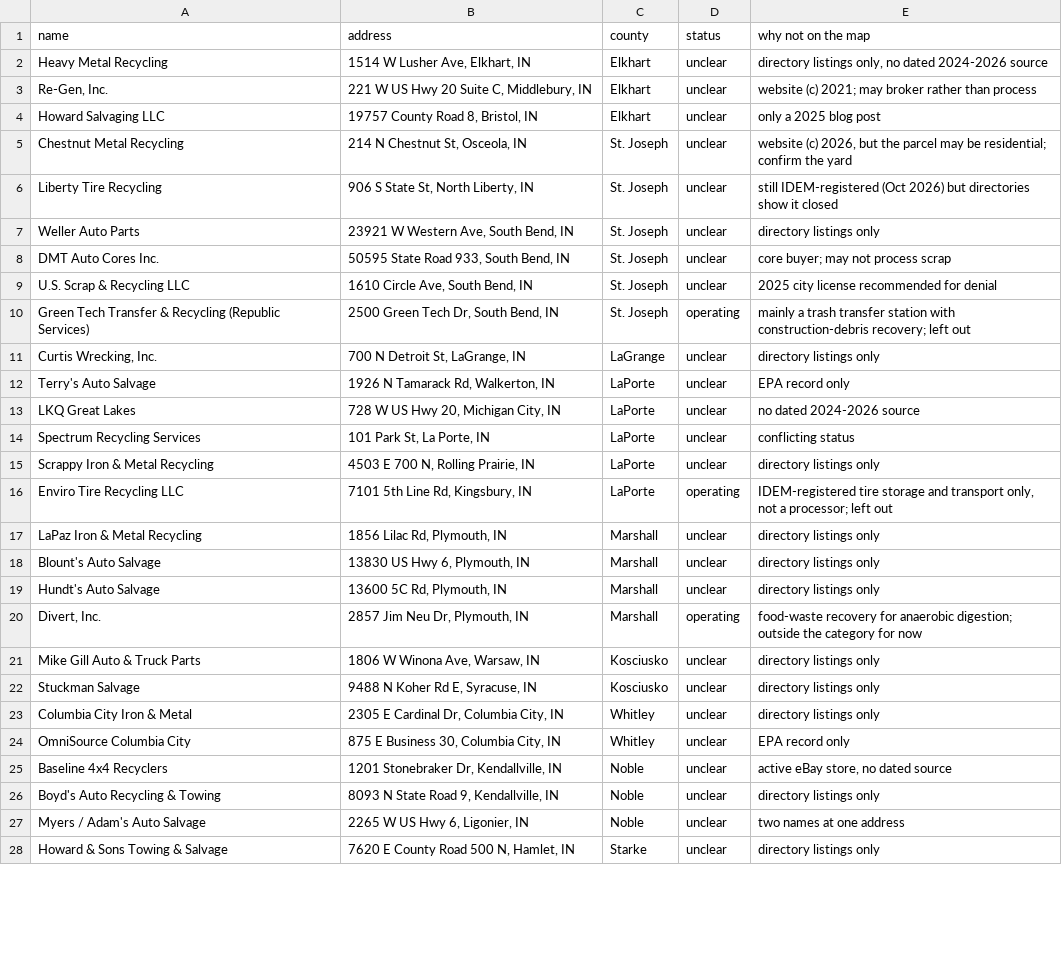
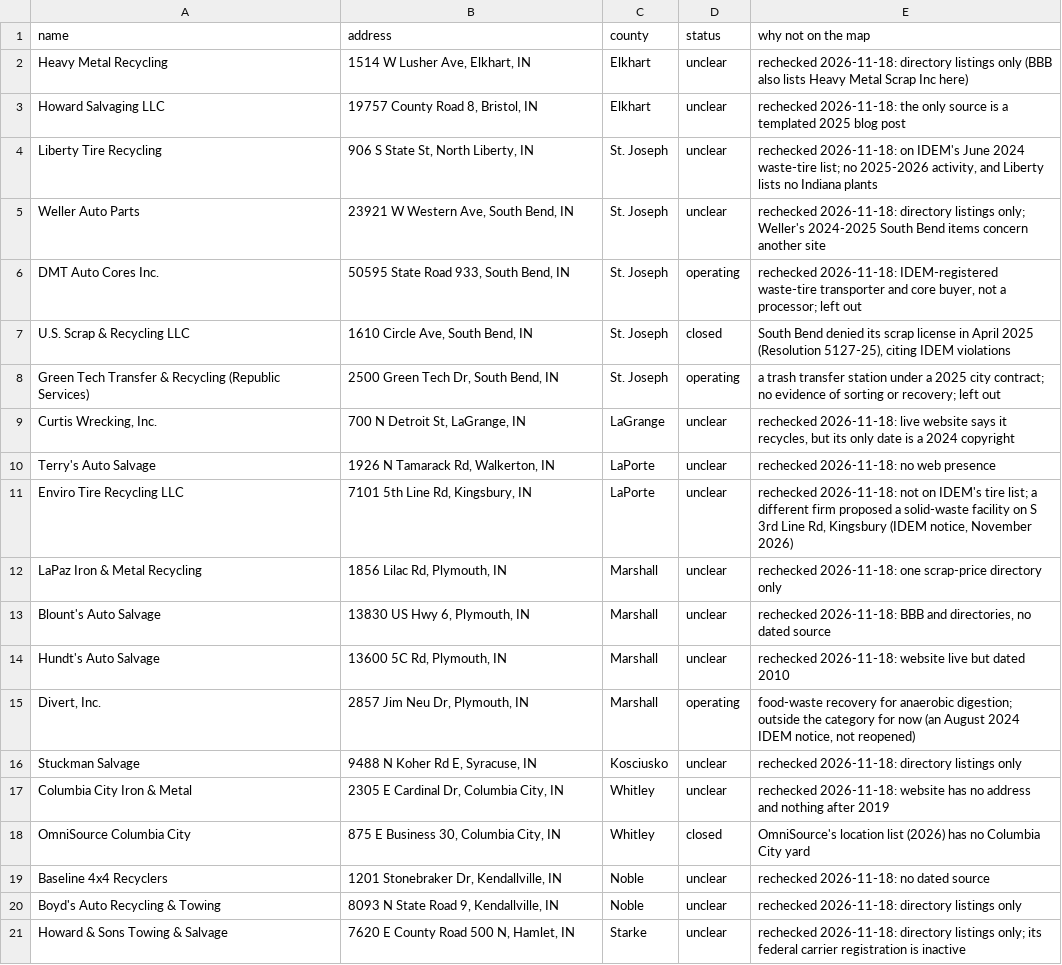
Before and after one commit to nd-pair/michiana-manufacturing, a CSV file: audits/recycler-leads-2026-11.csv, drawn as a sheet; only a part is shown; removed rows and columns are numbered as before the commit, all else as after; the diff covers the shown part only; the diff names each change by its address in the sheet, - before the commit and + after, or states it on an @@ line.

```diff
--- a/audits/recycler-leads-2026-11.csv
+++ b/audits/recycler-leads-2026-11.csv
-E2 (why not on the map): directory listings only, no dated 2024-2026 source
+E2 (why not on the map): rechecked 2026-11-18: directory listings only (BBB also lists Heavy Metal Scrap Inc here)
-row 3: Re-Gen, Inc. | 221 W US Hwy 20 Suite C, Middlebury, IN | Elkhart | unclear | website (c) 2021; may broker rather than process
-E3 (why not on the map): only a 2025 blog post
+E3 (why not on the map): rechecked 2026-11-18: the only source is a templated 2025 blog post
-row 5: Chestnut Metal Recycling | 214 N Chestnut St, Osceola, IN | St. Joseph | unclear | website (c) 2026, but the parcel may be residential; confirm the yard
-E4 (why not on the map): still IDEM-registered (Oct 2026) but directories show it closed
+E4 (why not on the map): rechecked 2026-11-18: on IDEM's June 2024 waste-tire list; no 2025-2026 activity, and Liberty lists no Indiana plants
-E5 (why not on the map): directory listings only
+E5 (why not on the map): rechecked 2026-11-18: directory listings only; Weller's 2024-2025 South Bend items concern another site
-D6 (status): unclear
+D6 (status): operating
-E6 (why not on the map): core buyer; may not process scrap
+E6 (why not on the map): rechecked 2026-11-18: IDEM-registered waste-tire transporter and core buyer, not a processor; left out
-D7 (status): unclear
+D7 (status): closed
-E7 (why not on the map): 2025 city license recommended for denial
+E7 (why not on the map): South Bend denied its scrap license in April 2025 (Resolution 5127-25), citing IDEM violations
-E8 (why not on the map): mainly a trash transfer station with construction-debris recovery; left…
+E8 (why not on the map): a trash transfer station under a 2025 city contract; no evidence of sorting or recovery; left…
-E9 (why not on the map): directory listings only
+E9 (why not on the map): rechecked 2026-11-18: live website says it recycles, but its only date is a 2024 copyright
-E10 (why not on the map): EPA record only
+E10 (why not on the map): rechecked 2026-11-18: no web presence
-row 13: LKQ Great Lakes | 728 W US Hwy 20, Michigan City, IN | LaPorte | unclear | no dated 2024-2026 source
-row 14: Spectrum Recycling Services | 101 Park St, La Porte, IN | LaPorte | unclear | conflicting status
-row 15: Scrappy Iron & Metal Recycling | 4503 E 700 N, Rolling Prairie, IN | LaPorte | unclear | directory listings only
-D11 (status): operating
+D11 (status): unclear
-E11 (why not on the map): IDEM-registered tire storage and transport only, not a processor; left out
+E11 (why not on the map): rechecked 2026-11-18: not on IDEM's tire list; a different firm proposed a solid-waste facility on S 3rd Line Rd, Kingsbury (IDEM notice, November 2026)
-E12 (why not on the map): directory listings only
+E12 (why not on the map): rechecked 2026-11-18: one scrap-price directory only
-E13 (why not on the map): directory listings only
+E13 (why not on the map): rechecked 2026-11-18: BBB and directories, no dated source
-E14 (why not on the map): directory listings only
+E14 (why not on the map): rechecked 2026-11-18: website live but dated 2010
-E15 (why not on the map): …for now
+E15 (why not on the map): …for now (an August 2024 IDEM notice, not reopened)
-row 21: Mike Gill Auto & Truck Parts | 1806 W Winona Ave, Warsaw, IN | Kosciusko | unclear | directory listings only
-E16 (why not on the map): directory listings only
+E16 (why not on the map): rechecked 2026-11-18: directory listings only
-E17 (why not on the map): directory listings only
+E17 (why not on the map): rechecked 2026-11-18: website has no address and nothing after 2019
-D18 (status): unclear
+D18 (status): closed
-E18 (why not on the map): EPA record only
+E18 (why not on the map): OmniSource's location list (2026) has no Columbia City yard
-E19 (why not on the map): active eBay store, no dated source
+E19 (why not on the map): rechecked 2026-11-18: no dated source
-E20 (why not on the map): directory listings only
+E20 (why not on the map): rechecked 2026-11-18: directory listings only
-row 27: Myers / Adam's Auto Salvage | 2265 W US Hwy 6, Ligonier, IN | Noble | unclear | two names at one address
-E21 (why not on the map): directory listings only
+E21 (why not on the map): rechecked 2026-11-18: directory listings only; its federal carrier registration is inactive
```
Also changed, not shown: 6 edited cells elsewhere in this file, audits/consistency-check.csv, 40 other files.
